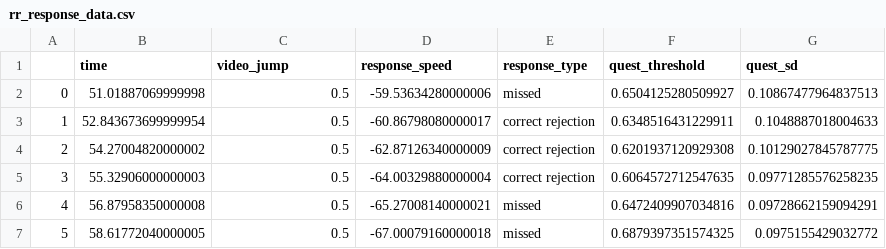
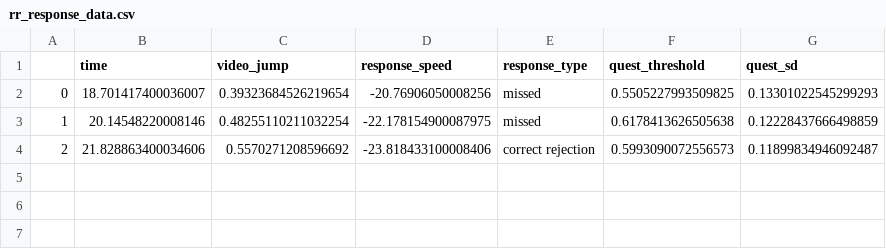
Before and after one commit to JGHartel/Rotating_blink_occlusion, a CSV file: data/44/rr_response_data.csv, drawn as a sheet.

```diff
--- a/data/44/rr_response_data.csv
+++ b/data/44/rr_response_data.csv
@@ -1,7 +1,4 @@
 ,time,video_jump,response_speed,response_type,quest_threshold,quest_sd
-0,51.01887069999998,0.5,-59.53634280000006,missed,0.6504125280509927,0.10867477964837513
-1,52.843673699999954,0.5,-60.86798080000017,correct rejection,0.6348516431229911,0.1048887018004633
-2,54.27004820000002,0.5,-62.87126340000009,correct rejection,0.6201937120929308,0.10129027845787775
-3,55.32906000000003,0.5,-64.00329880000004,correct rejection,0.6064572712547635,0.09771285576258235
-4,56.87958350000008,0.5,-65.27008140000021,missed,0.6472409907034816,0.09728662159094291
-5,58.61772040000005,0.5,-67.00079160000018,missed,0.6879397351574325,0.0975155429032772
+0,18.701417400036007,0.39323684526219654,-20.76906050008256,missed,0.5505227993509825,0.13301022545299293
+1,20.14548220008146,0.48255110211032254,-22.178154900087975,missed,0.6178413626505638,0.12228437666498859
+2,21.828863400034606,0.5570271208596692,-23.818433100008406,correct rejection,0.5993090072556573,0.11899834946092487
```
Also changed, not shown: data/44/bc_event_data.csv, data/44/bc_response_data.csv, 15 other files.
